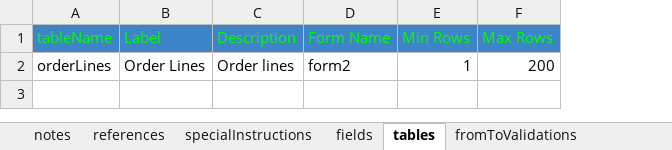
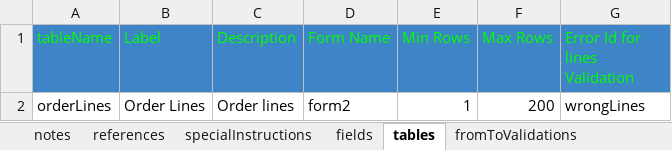
Before and after one commit to raghu-bhandi/forms, an Excel workbook: src/main/resources/spec/struct/form1.xlsx, sheet tables, drawn as a sheet; values as stored, in another font and other column widths than the file's, no borders; charts and pictures not drawn; the diff names each change by its address in the sheet, - before the commit and + after, or states it on an @@ line.

```diff
--- a/src/main/resources/spec/struct/form1.xlsx (sheet tables)
+++ b/src/main/resources/spec/struct/form1.xlsx (sheet tables)
+column G (Error Id for lines Validation), row 2: wrongLines
```
Also changed, not shown: sheet specialInstructions, src/main/resources/spec/dataTypes.xlsx, 21 other files.
